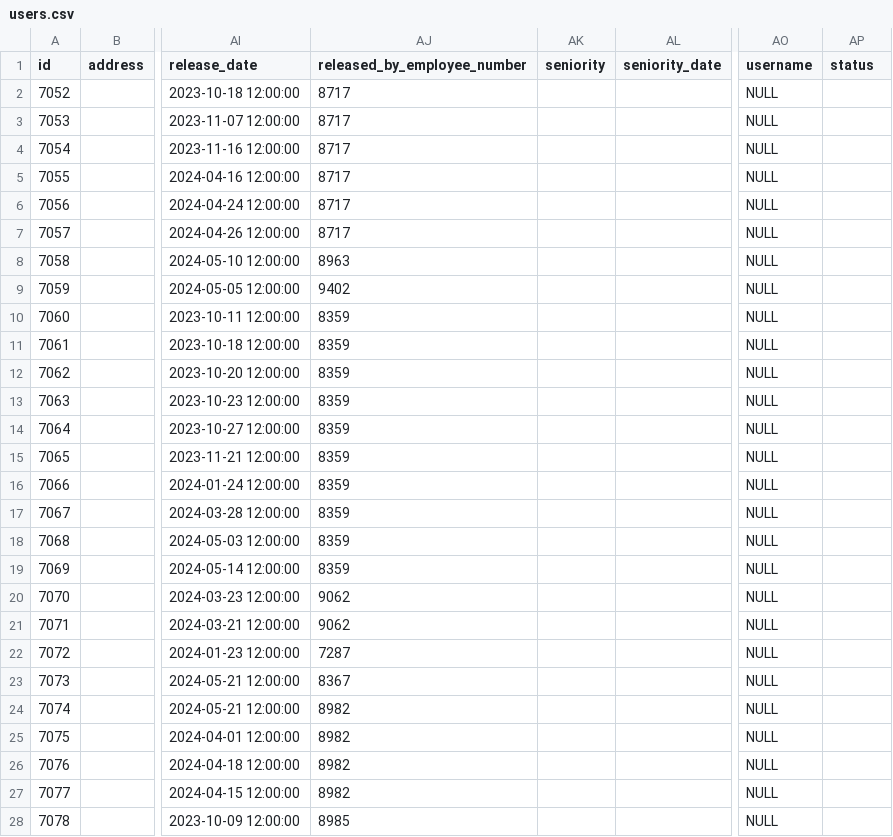
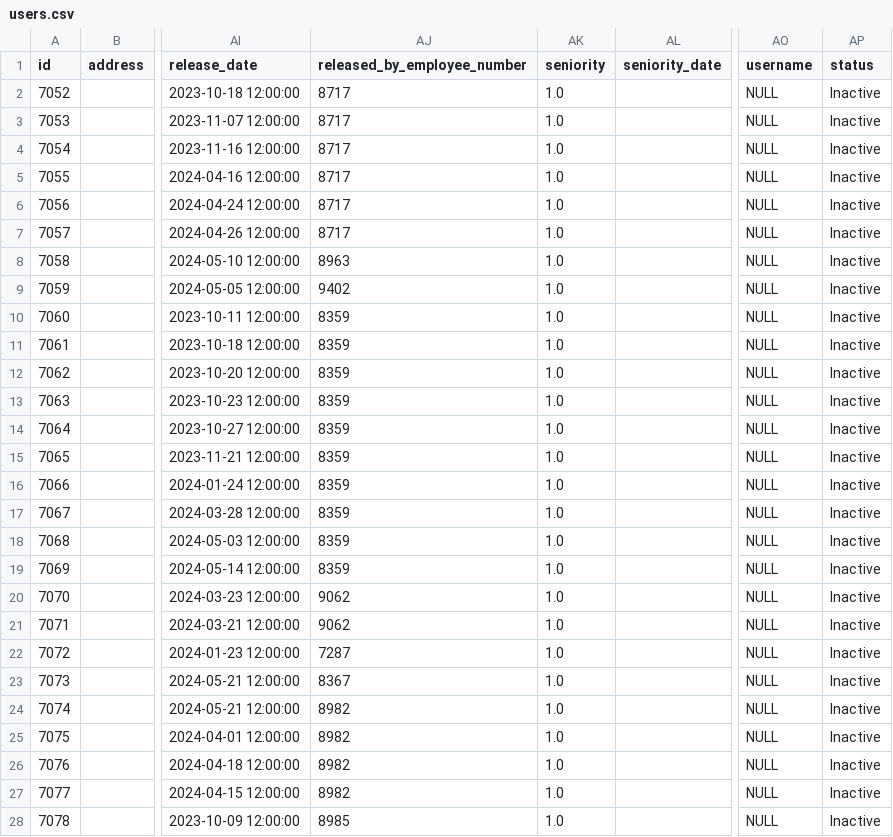
Before and after one commit to saadMeddiche/DataCollector, a CSV file: src/main/resources/results/users.csv, drawn as a sheet; only a part is shown, gaps mark what is left out; the diff covers the shown part only; the diff names each change by its address in the sheet, - before the commit and + after, or states it on an @@ line.

```diff
--- a/src/main/resources/results/users.csv
+++ b/src/main/resources/results/users.csv
-AK2:AK28 (seniority): (empty)
+AK2:AK28 (seniority): 1.0
-AP2:AP28 (status): (empty)
+AP2:AP28 (status): Inactive
```
Also changed, not shown: 54 edited cells elsewhere in this file, src/main/resources/results/butee.csv, 4 other files.
